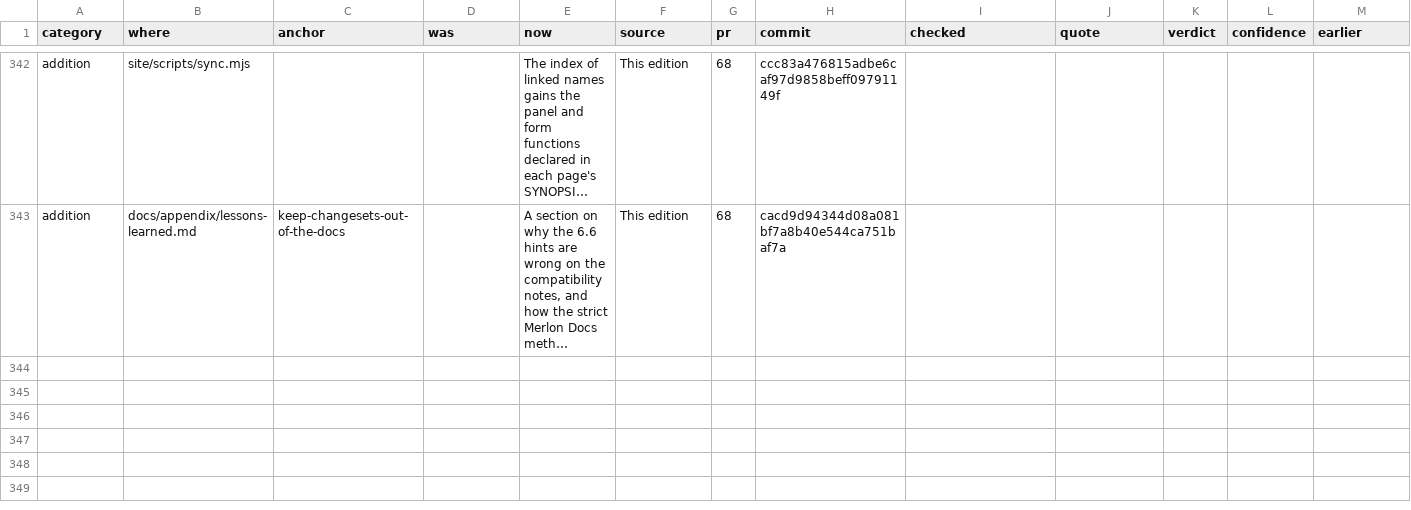
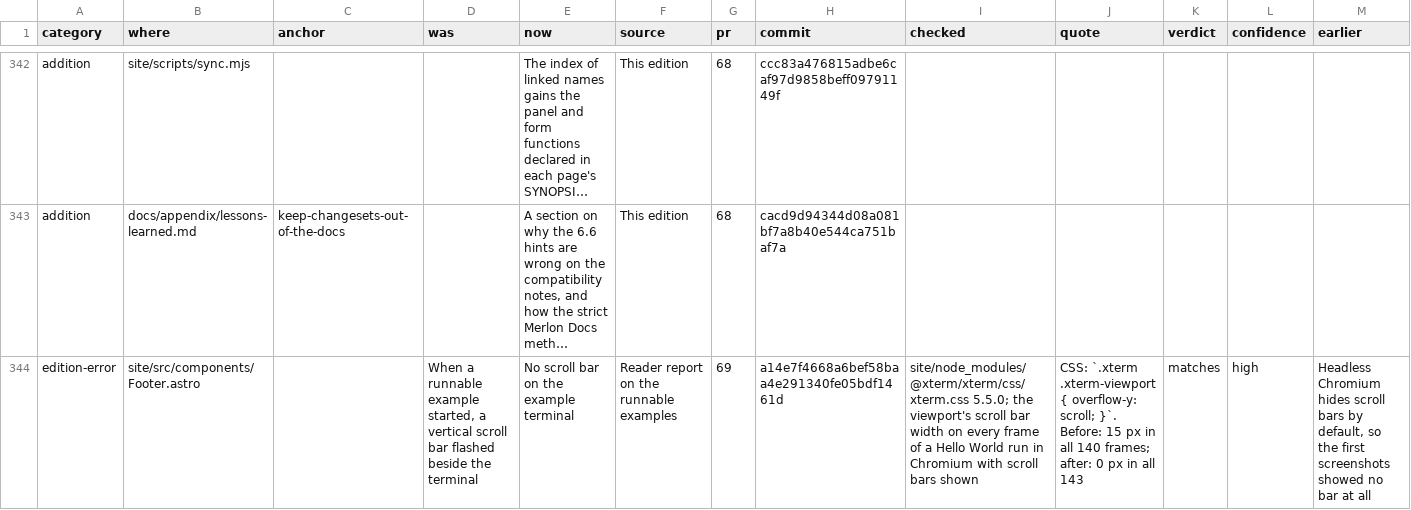
Before and after one commit to betsalel-williamson/ncurses, a CSV file: docs/appendix/errata.csv, drawn as a sheet; only a part is shown, gaps mark what is left out; long unchanged cells end in …; the diff names each change by its address in the sheet, - before the commit and + after, or states it on an @@ line.

```diff
--- a/docs/appendix/errata.csv
+++ b/docs/appendix/errata.csv
+row 344: edition-error | site/src/components/Footer.astro |  | When a runnable example started, a vertical scroll bar flashed beside the terminal | No scroll bar on the example terminal | Reader report on the runnable examples | 69 | a14e7f4668a6bef58baa4e291340fe05bdf1461d | site/node_modules/@xterm/xterm/css/xterm.css 5.5.0; the viewport's scroll bar width on every frame of a Hello World run in Chromium with scroll bars shown | CSS: `.xterm .xterm-viewport { overflow-y: scroll; }`. Before: 15 px in all 140 frames; after: 0 px in all 143 | matches | high | Headless Chromium hides scroll bars by default, so the first screenshots showed no bar at all
```
